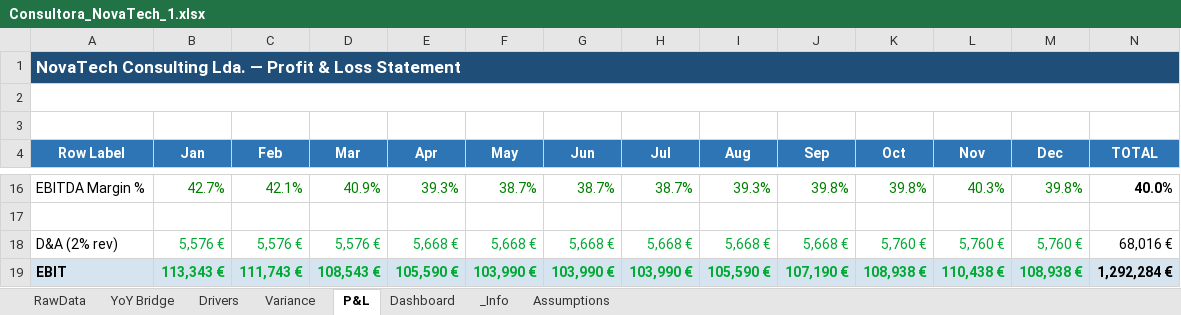
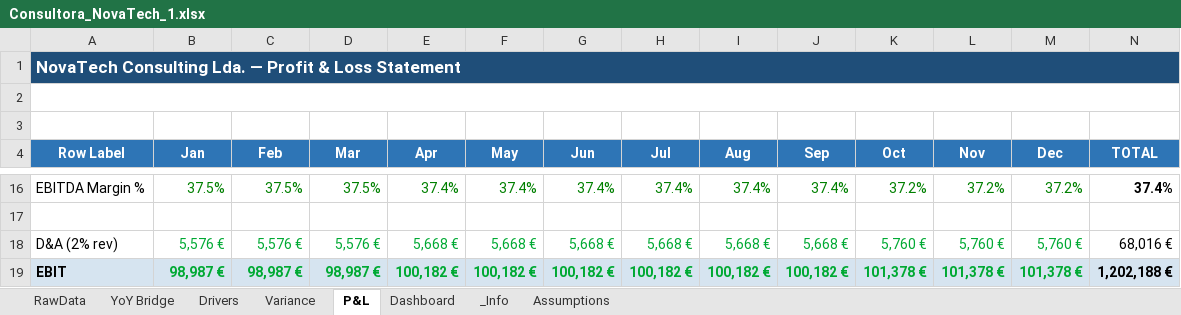
Before and after one commit to DanielaMarques-aut/novatech-fpa-variance-model, an Excel workbook: Analysis/Consultora_NovaTech_1.xlsx, sheet P&L, drawn as a sheet; only a part is shown, gaps mark what is left out; values as stored, in another font and other column widths than the file's, no borders; the diff covers the shown part only; the diff names each change by its address in the sheet, - before the commit and + after, or states it on an @@ line.

```diff
--- a/Analysis/Consultora_NovaTech_1.xlsx (sheet P&L)
+++ b/Analysis/Consultora_NovaTech_1.xlsx (sheet P&L)
-B16 (Jan): 42.7%
+B16 (Jan): 37.5%
-C16 (Feb): 42.1%
+C16 (Feb): 37.5%
-D16 (Mar): 40.9%
+D16 (Mar): 37.5%
-E16 (Apr): 39.3%
+E16 (Apr): 37.4%
-F16 (May): 38.7%
+F16 (May): 37.4%
-G16 (Jun): 38.7%
+G16 (Jun): 37.4%
-H16 (Jul): 38.7%
+H16 (Jul): 37.4%
-I16 (Aug): 39.3%
+I16 (Aug): 37.4%
-J16 (Sep): 39.8%
+J16 (Sep): 37.4%
-K16 (Oct): 39.8%
+K16 (Oct): 37.2%
-L16 (Nov): 40.3%
+L16 (Nov): 37.2%
-M16 (Dec): 39.8%
+M16 (Dec): 37.2%
-N16 (TOTAL): 40.0%
+N16 (TOTAL): 37.4%
-B19 (Jan): 113,343 €
+B19 (Jan): 98,987 €
-C19 (Feb): 111,743 €
+C19 (Feb): 98,987 €
-D19 (Mar): 108,543 €
+D19 (Mar): 98,987 €
-E19 (Apr): 105,590 €
+E19 (Apr): 100,182 €
-F19 (May): 103,990 €
+F19 (May): 100,182 €
-G19 (Jun): 103,990 €
+G19 (Jun): 100,182 €
-H19 (Jul): 103,990 €
+H19 (Jul): 100,182 €
-I19 (Aug): 105,590 €
+I19 (Aug): 100,182 €
-J19 (Sep): 107,190 €
+J19 (Sep): 100,182 €
-K19 (Oct): 108,938 €
+K19 (Oct): 101,378 €
-L19 (Nov): 110,438 €
+L19 (Nov): 101,378 €
-M19 (Dec): 108,938 €
+M19 (Dec): 101,378 €
-N19 (TOTAL): 1,292,284 €
+N19 (TOTAL): 1,202,188 €
```
Also changed, not shown: 99 edited cells elsewhere in this sheet, sheet Drivers, sheet Assumptions, charts or pictures, Rawdata/Raw data.xlsx, 1 other file.
